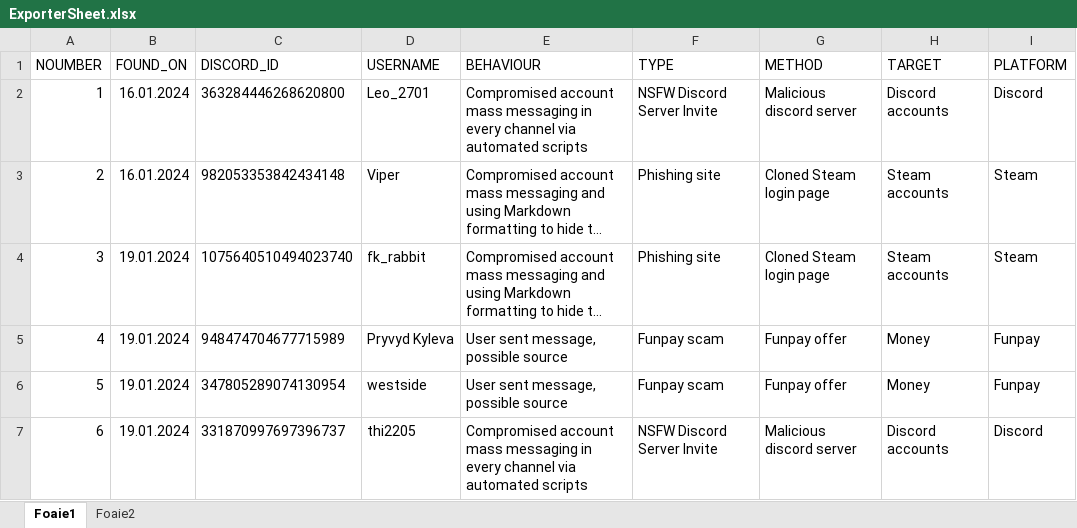
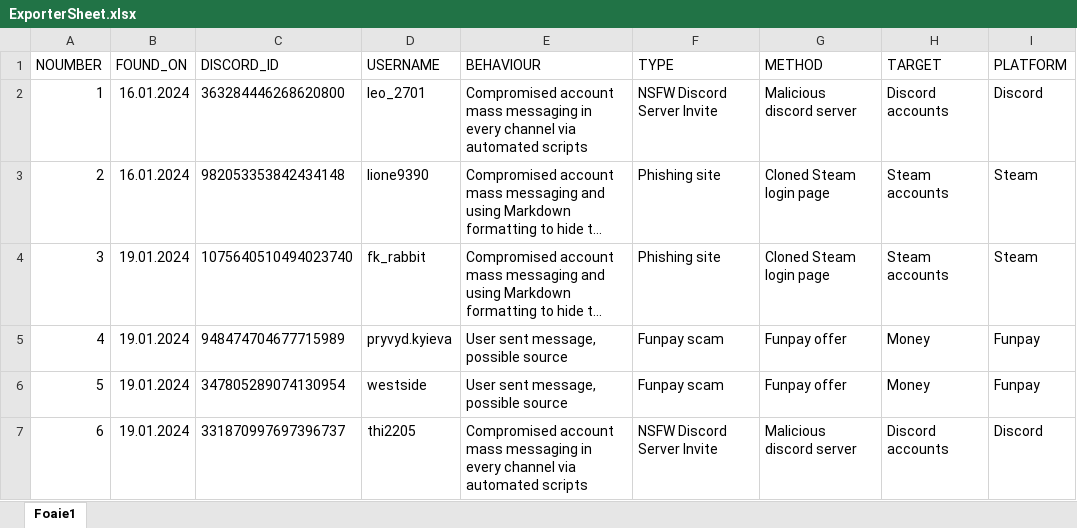
Before and after one commit to ThatSINEWAVE/Malicious-URLs-DB, an Excel workbook: tools/ExporterSheet.xlsx, sheet Foaie1, drawn as a sheet; only a part is shown; long unchanged cells end in …; values as stored, in another font and other column widths than the file's, no borders; charts and pictures not drawn; the diff covers the shown part only; the diff names each change by its address in the sheet, - before the commit and + after, or states it on an @@ line.

```diff
--- a/tools/ExporterSheet.xlsx (sheet Foaie1)
+++ b/tools/ExporterSheet.xlsx (sheet Foaie1)
-sheet tab: Foaie2
-D2 (USERNAME): Leo_2701
+D2 (USERNAME): leo_2701
-D3 (USERNAME): Viper
+D3 (USERNAME): lione9390
-D5 (USERNAME): Pryvyd Kyleva
+D5 (USERNAME): pryvyd.kyieva
```
Also changed, not shown: 9 edited cells elsewhere in this sheet, charts or pictures, 2 other files.
